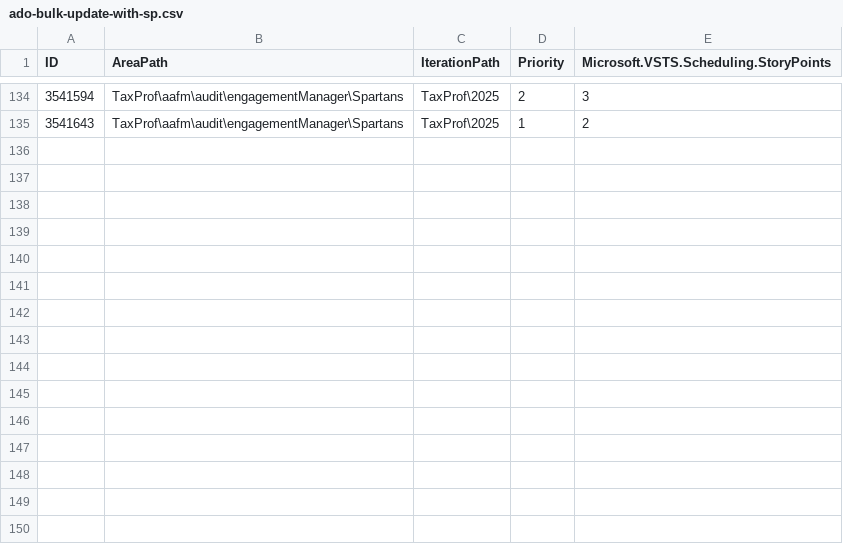
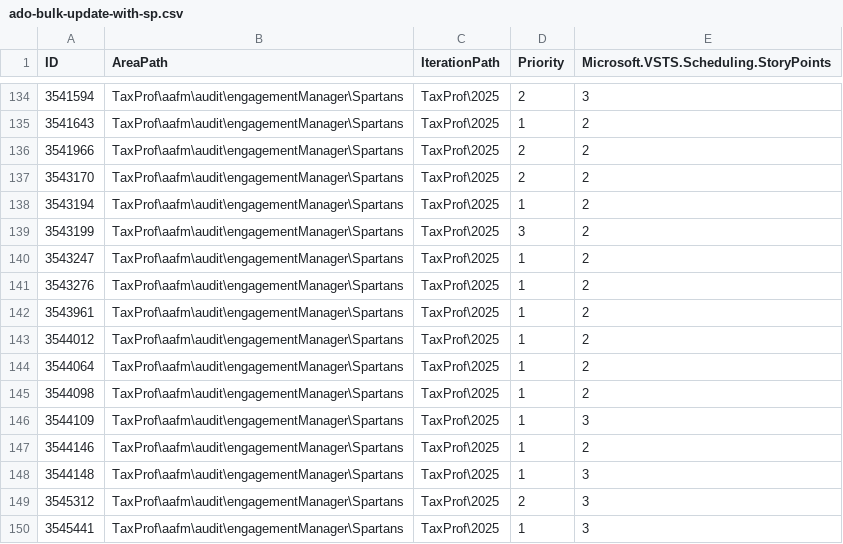
Before and after one commit to MatthewWoodTR/MattsfirstRepo, a CSV file: ado-bulk-update-with-sp.csv, drawn as a sheet; only a part is shown, gaps mark what is left out; the diff names each change by its address in the sheet, - before the commit and + after, or states it on an @@ line.

Commit message:
Append Batch 4b rows (preserve subpaths; set Iteration under TaxProf\2025 where needed; fill Story Points where missing)

```diff
--- a/ado-bulk-update-with-sp.csv
+++ b/ado-bulk-update-with-sp.csv
+row 136: 3541966 | TaxProf\aafm\audit\engagementManager\Spartans | TaxProf\2025 | 2 | 2
+row 137: 3543170 | TaxProf\aafm\audit\engagementManager\Spartans | TaxProf\2025 | 2 | 2
+row 138: 3543194 | TaxProf\aafm\audit\engagementManager\Spartans | TaxProf\2025 | 1 | 2
+row 139: 3543199 | TaxProf\aafm\audit\engagementManager\Spartans | TaxProf\2025 | 3 | 2
+row 140: 3543247 | TaxProf\aafm\audit\engagementManager\Spartans | TaxProf\2025 | 1 | 2
+row 141: 3543276 | TaxProf\aafm\audit\engagementManager\Spartans | TaxProf\2025 | 1 | 2
+row 142: 3543961 | TaxProf\aafm\audit\engagementManager\Spartans | TaxProf\2025 | 1 | 2
+row 143: 3544012 | TaxProf\aafm\audit\engagementManager\Spartans | TaxProf\2025 | 1 | 2
+row 144: 3544064 | TaxProf\aafm\audit\engagementManager\Spartans | TaxProf\2025 | 1 | 2
+row 145: 3544098 | TaxProf\aafm\audit\engagementManager\Spartans | TaxProf\2025 | 1 | 2
+row 146: 3544109 | TaxProf\aafm\audit\engagementManager\Spartans | TaxProf\2025 | 1 | 3
+row 147: 3544146 | TaxProf\aafm\audit\engagementManager\Spartans | TaxProf\2025 | 1 | 2
+row 148: 3544148 | TaxProf\aafm\audit\engagementManager\Spartans | TaxProf\2025 | 1 | 3
+row 149: 3545312 | TaxProf\aafm\audit\engagementManager\Spartans | TaxProf\2025 | 2 | 3
+row 150: 3545441 | TaxProf\aafm\audit\engagementManager\Spartans | TaxProf\2025 | 1 | 3
```
